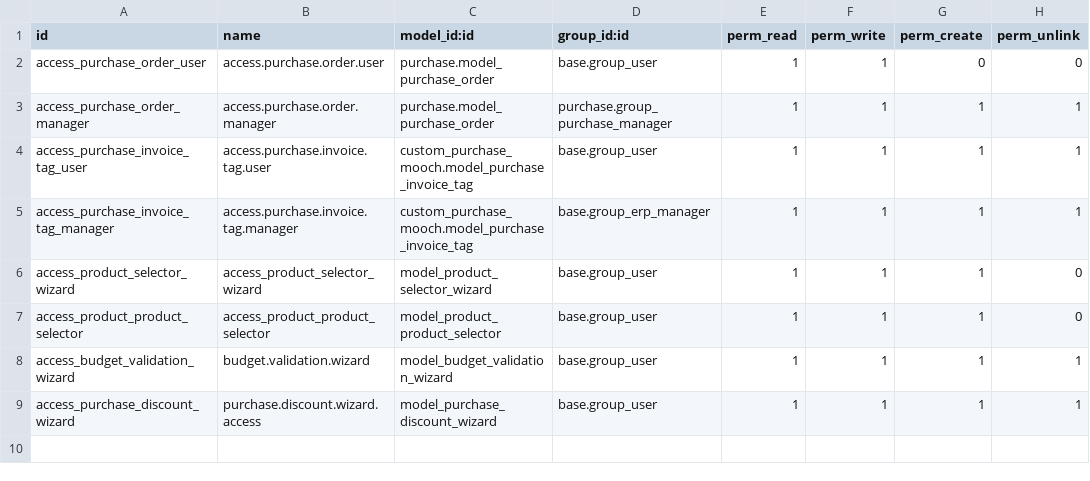
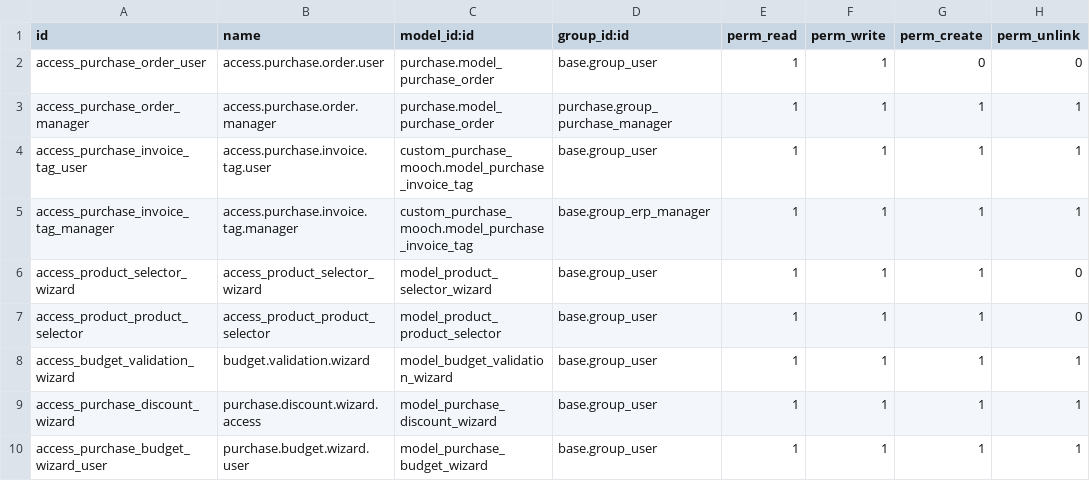
Before and after one commit to AdrianHernandezMc/Mooch_modules, a CSV file: custom_purchase_mooch/security/ir.model.access.csv, drawn as a sheet.

Commit message:
Budget wizard validation update (#216)
* [ADD]New wizard to display budget data

* [CHG]budget validation updated with the same concepts wizard have

```diff
--- a/custom_purchase_mooch/security/ir.model.access.csv
+++ b/custom_purchase_mooch/security/ir.model.access.csv
@@ -9 +9,2 @@ access_budget_validation_wizard,budget.validation.wizard,model_budget_validation
 access_purchase_discount_wizard,purchase.discount.wizard.access,model_purchase_discount_wizard,base.group_user,1,1,1,1
+access_purchase_budget_wizard_user,purchase.budget.wizard.user,model_purchase_budget_wizard,base.group_user,1,1,1,1
```
Also changed, not shown: 9 other files.
